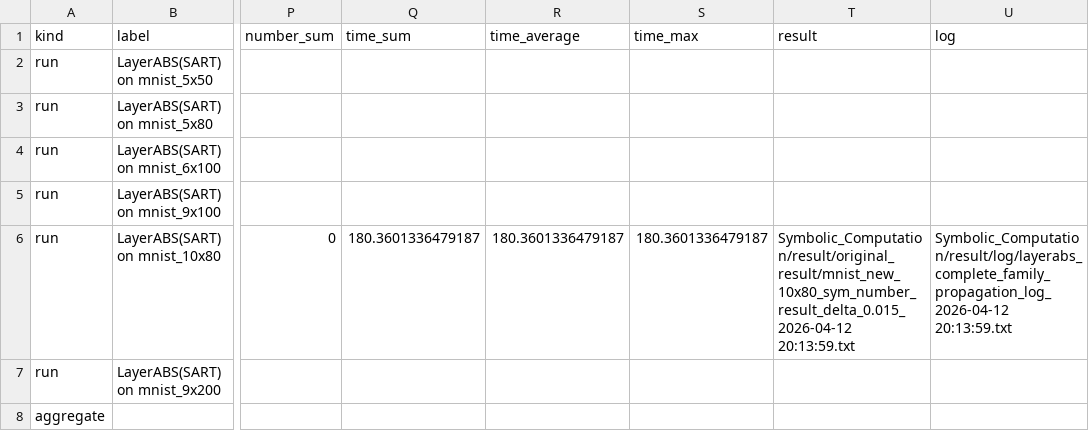
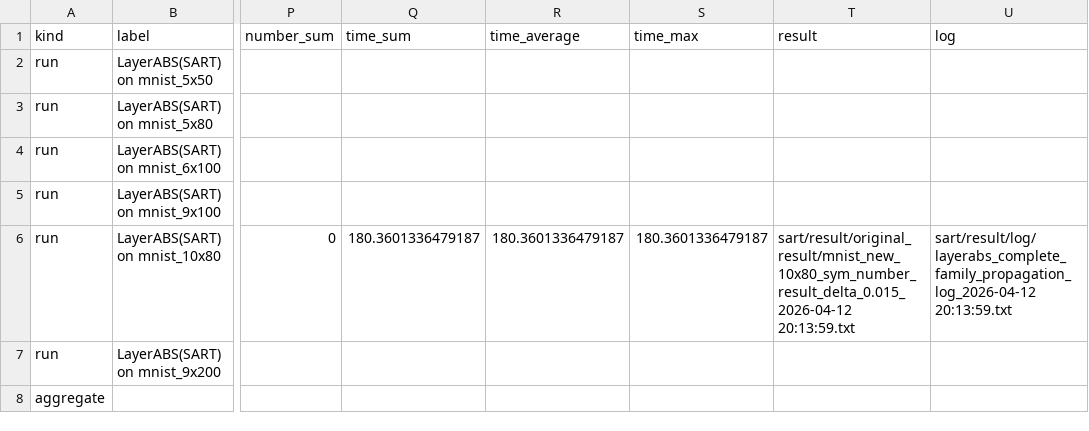
Before and after one commit to babutiger/SART, a TSV file: docs/paper_tables/table5_fallback_frequency.tsv, drawn as a sheet; only a part is shown, gaps mark what is left out; the diff names each change by its address in the sheet, - before the commit and + after, or states it on an @@ line.

```diff
--- a/docs/paper_tables/table5_fallback_frequency.tsv
+++ b/docs/paper_tables/table5_fallback_frequency.tsv
-T6 (result): Symbolic_Computation/result/original_result/mnist_new_10x80_sym_number_result_delta_0.015_2026-04-12 20:13:59.txt
+T6 (result): sart/result/original_result/mnist_new_10x80_sym_number_result_delta_0.015_2026-04-12 20:13:59.txt
-U6 (log): Symbolic_Computation/result/log/layerabs_complete_family_propagation_log_2026-04-12 20:13:59.txt
+U6 (log): sart/result/log/layerabs_complete_family_propagation_log_2026-04-12 20:13:59.txt
```
Also changed, not shown: docs/paper_tables/table2_no_abstraction.tsv, docs/paper_tables/table7_sart_vs_milp_ablation.tsv, 4 other files.
